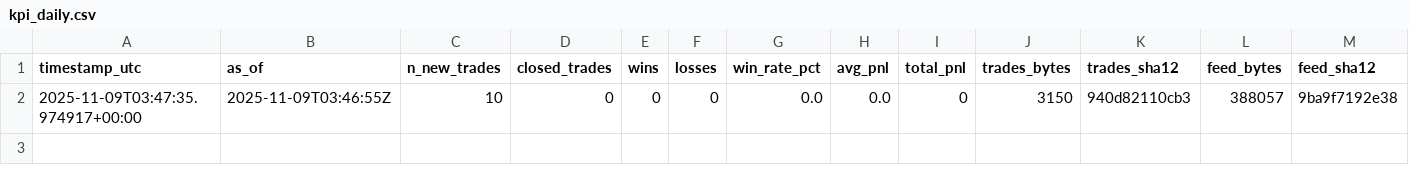
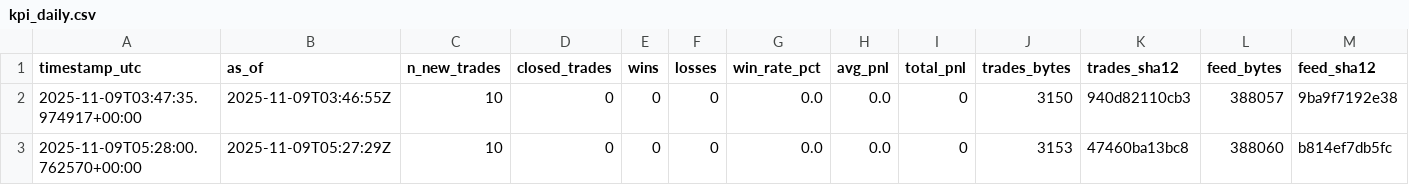
Before and after one commit to sanderh203/tk-daily-feed, a CSV file: kpi/kpi_daily.csv, drawn as a sheet; only a part is shown; rows hold the shown columns only; the diff names each change by its address in the sheet, - before the commit and + after, or states it on an @@ line.

```diff
--- a/kpi/kpi_daily.csv
+++ b/kpi/kpi_daily.csv
+row 3: 2025-11-09T05:28:00.762570+00:00 | 2025-11-09T05:27:29Z | 10 | 0 | 0 | 0 | 0.0 | 0.0 | 0 | 3153 | 47460ba13bc8 | 388060 | b814ef7db5fc
```
Also changed, not shown: 3 other files.
